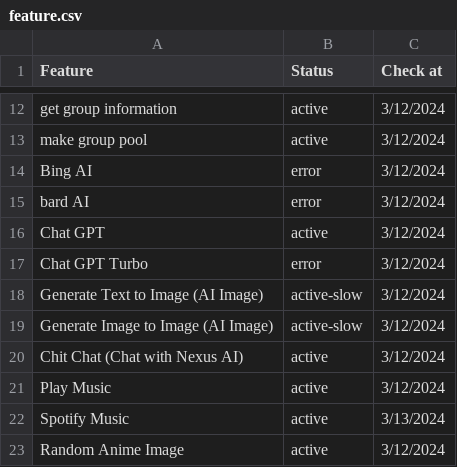
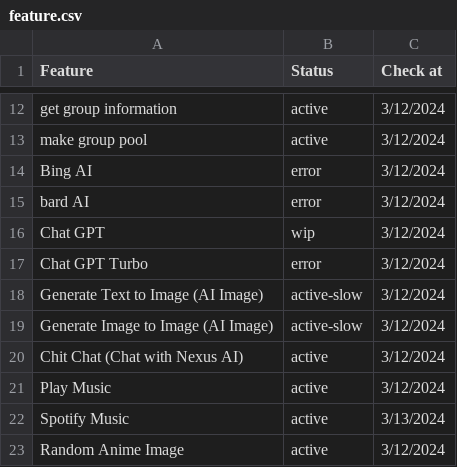
Before and after one commit to alipbudiman/WA-Nexus, a CSV file: document/feature.csv, drawn as a sheet; only a part is shown, gaps mark what is left out.

Commit message:
update(README-feature) update feature status - chat gpt

```diff
--- a/document/feature.csv
+++ b/document/feature.csv
@@ -15,3 +15,3 @@ Bing AI,error,3/12/2024
 bard AI,error,3/12/2024
-Chat GPT,active,3/12/2024
+Chat GPT,wip,3/12/2024
 Chat GPT Turbo,error,3/12/2024
```
Also changed, not shown: 1 other file.
